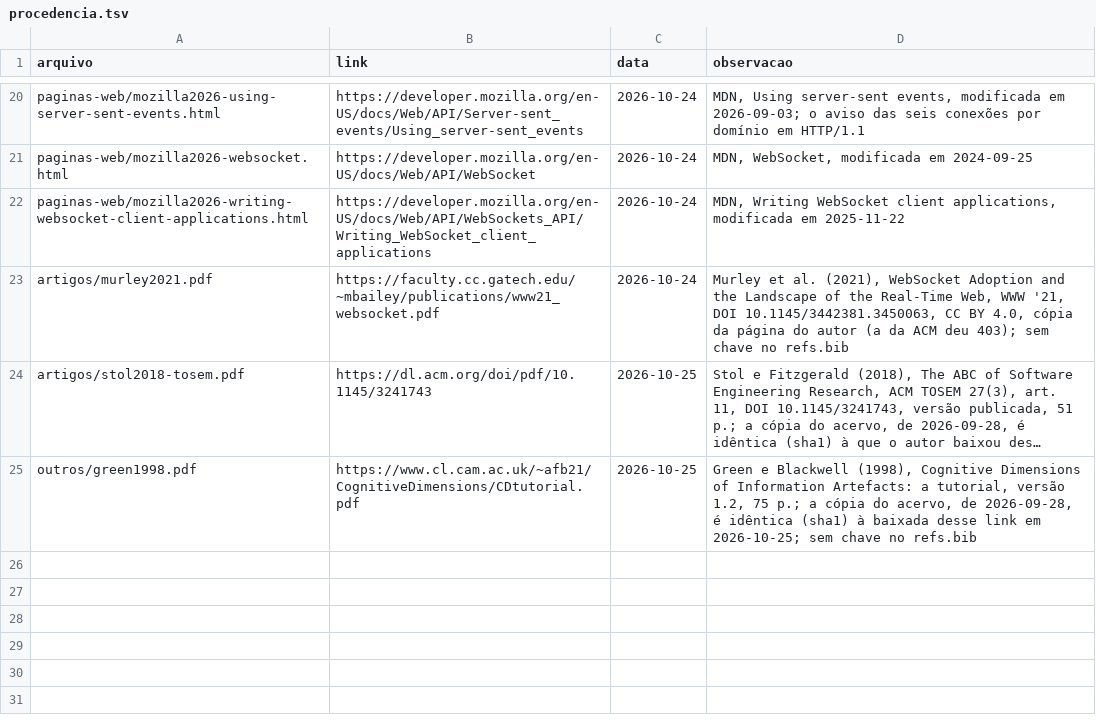
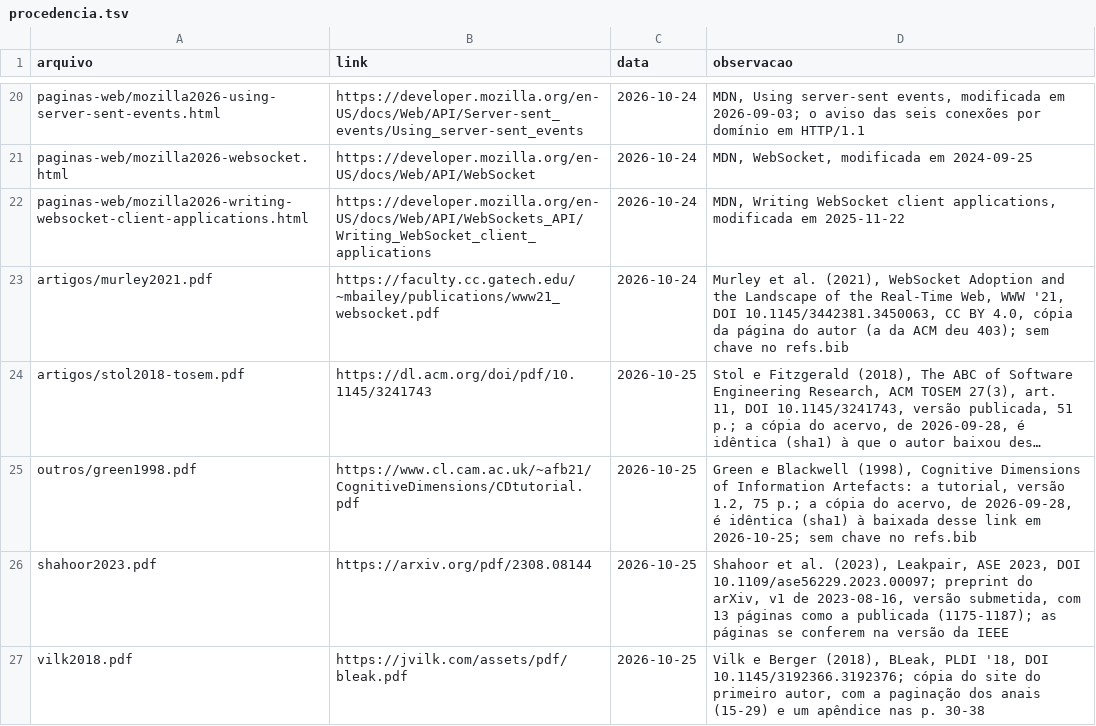
Before and after one commit to iquabius/unemat-tcc, a TSV file: acervo/procedencia.tsv, drawn as a sheet; only a part is shown, gaps mark what is left out; long unchanged cells end in …; the diff names each change by its address in the sheet, - before the commit and + after, or states it on an @@ line.

```diff
--- a/acervo/procedencia.tsv
+++ b/acervo/procedencia.tsv
+row 26: shahoor2023.pdf | https://arxiv.org/pdf/2308.08144 | 2026-10-25 | Shahoor et al. (2023), Leakpair, ASE 2023, DOI 10.1109/ase56229.2023.00097; preprint do arXiv, v1 de 2023-08-16, versão submetida, com 13 páginas como a publicada (1175-1187); as páginas se conferem na versão da IEEE
+row 27: vilk2018.pdf | https://jvilk.com/assets/pdf/bleak.pdf | 2026-10-25 | Vilk e Berger (2018), BLeak, PLDI '18, DOI 10.1145/3192366.3192376; cópia do site do primeiro autor, com a paginação dos anais (15-29) e um apêndice nas p. 30-38
```
Also changed, not shown: 1 other file.
